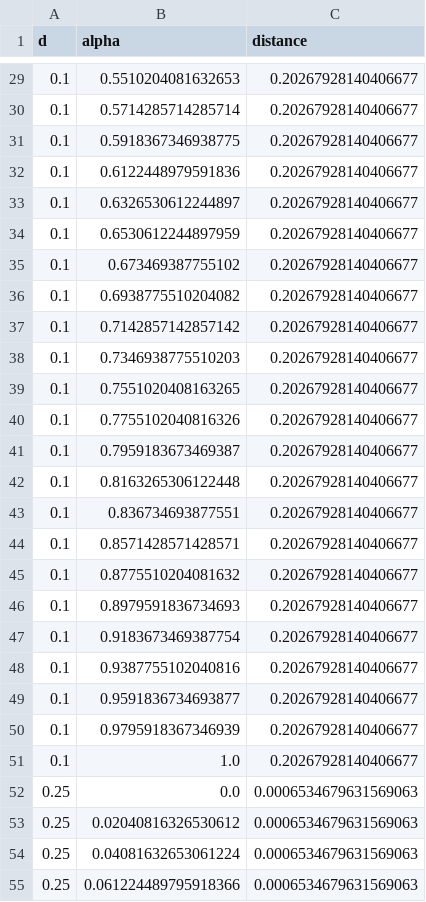
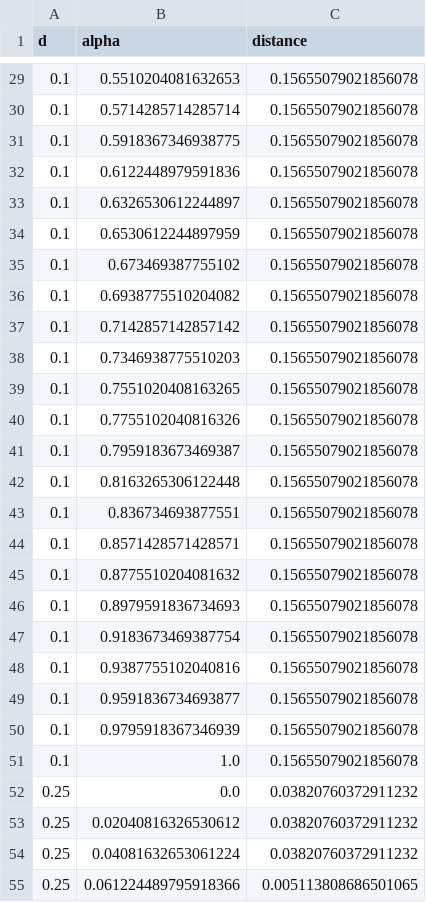
Before and after one commit to Zamyk/ApprovalVoting, a CSV file: papers/approval_with_runoff/results/results_gaussian.csv, drawn as a sheet; only a part is shown, gaps mark what is left out; the diff covers the shown part only.

```diff
--- a/papers/approval_with_runoff/results/results_gaussian.csv
+++ b/papers/approval_with_runoff/results/results_gaussian.csv
@@ -29,27 +29,27 @@ d,alpha,distance
-0.1,0.5510204081632653,0.20267928140406677
-0.1,0.5714285714285714,0.20267928140406677
-0.1,0.5918367346938775,0.20267928140406677
-0.1,0.6122448979591836,0.20267928140406677
-0.1,0.6326530612244897,0.20267928140406677
-0.1,0.6530612244897959,0.20267928140406677
-0.1,0.673469387755102,0.20267928140406677
-0.1,0.6938775510204082,0.20267928140406677
-0.1,0.7142857142857142,0.20267928140406677
-0.1,0.7346938775510203,0.20267928140406677
-0.1,0.7551020408163265,0.20267928140406677
-0.1,0.7755102040816326,0.20267928140406677
-0.1,0.7959183673469387,0.20267928140406677
-0.1,0.8163265306122448,0.20267928140406677
-0.1,0.836734693877551,0.20267928140406677
-0.1,0.8571428571428571,0.20267928140406677
-0.1,0.8775510204081632,0.20267928140406677
-0.1,0.8979591836734693,0.20267928140406677
-0.1,0.9183673469387754,0.20267928140406677
-0.1,0.9387755102040816,0.20267928140406677
-0.1,0.9591836734693877,0.20267928140406677
-0.1,0.9795918367346939,0.20267928140406677
-0.1,1.0,0.20267928140406677
-0.25,0.0,0.0006534679631569063
-0.25,0.02040816326530612,0.0006534679631569063
-0.25,0.04081632653061224,0.0006534679631569063
-0.25,0.061224489795918366,0.0006534679631569063
+0.1,0.5510204081632653,0.15655079021856078
+0.1,0.5714285714285714,0.15655079021856078
+0.1,0.5918367346938775,0.15655079021856078
+0.1,0.6122448979591836,0.15655079021856078
+0.1,0.6326530612244897,0.15655079021856078
+0.1,0.6530612244897959,0.15655079021856078
+0.1,0.673469387755102,0.15655079021856078
+0.1,0.6938775510204082,0.15655079021856078
+0.1,0.7142857142857142,0.15655079021856078
+0.1,0.7346938775510203,0.15655079021856078
+0.1,0.7551020408163265,0.15655079021856078
+0.1,0.7755102040816326,0.15655079021856078
+0.1,0.7959183673469387,0.15655079021856078
+0.1,0.8163265306122448,0.15655079021856078
+0.1,0.836734693877551,0.15655079021856078
+0.1,0.8571428571428571,0.15655079021856078
+0.1,0.8775510204081632,0.15655079021856078
+0.1,0.8979591836734693,0.15655079021856078
+0.1,0.9183673469387754,0.15655079021856078
+0.1,0.9387755102040816,0.15655079021856078
+0.1,0.9591836734693877,0.15655079021856078
+0.1,0.9795918367346939,0.15655079021856078
+0.1,1.0,0.15655079021856078
+0.25,0.0,0.03820760372911232
+0.25,0.02040816326530612,0.03820760372911232
+0.25,0.04081632653061224,0.03820760372911232
+0.25,0.061224489795918366,0.005113808686501065
```
Also changed, not shown: 173 edited cells elsewhere in this file, papers/approval_with_runoff/results/results_gaussian_av_second.csv, papers/approval_with_runoff/results/results_gaussian_av_winner.csv, 57 other files.
